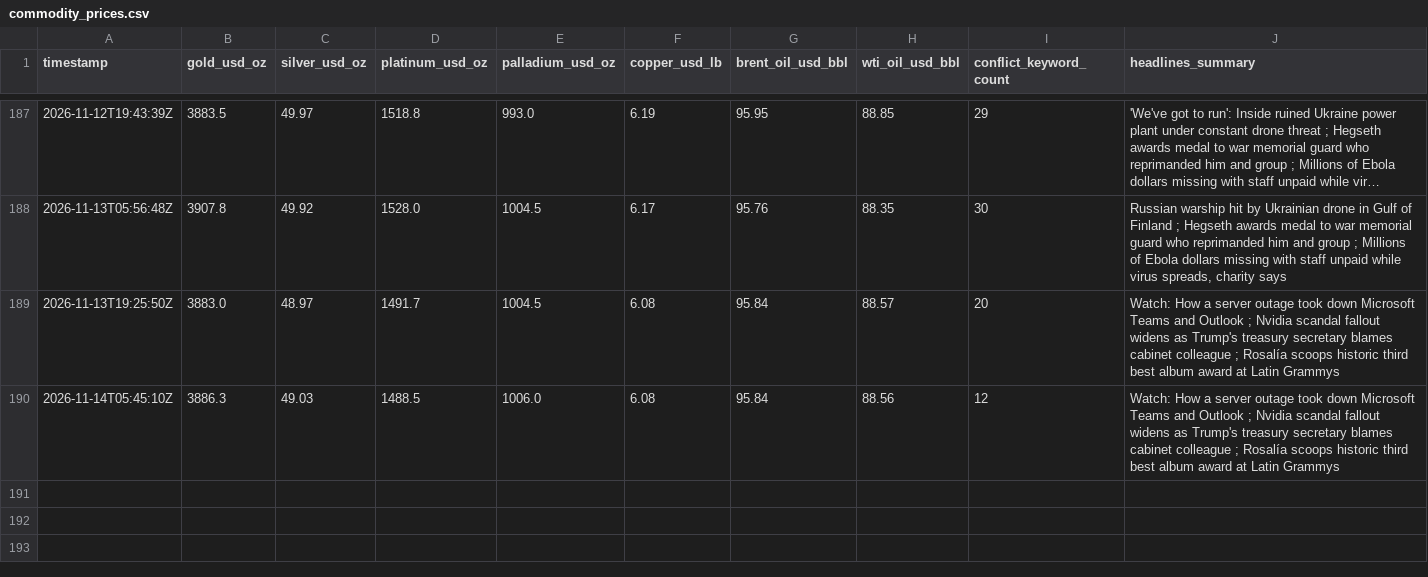
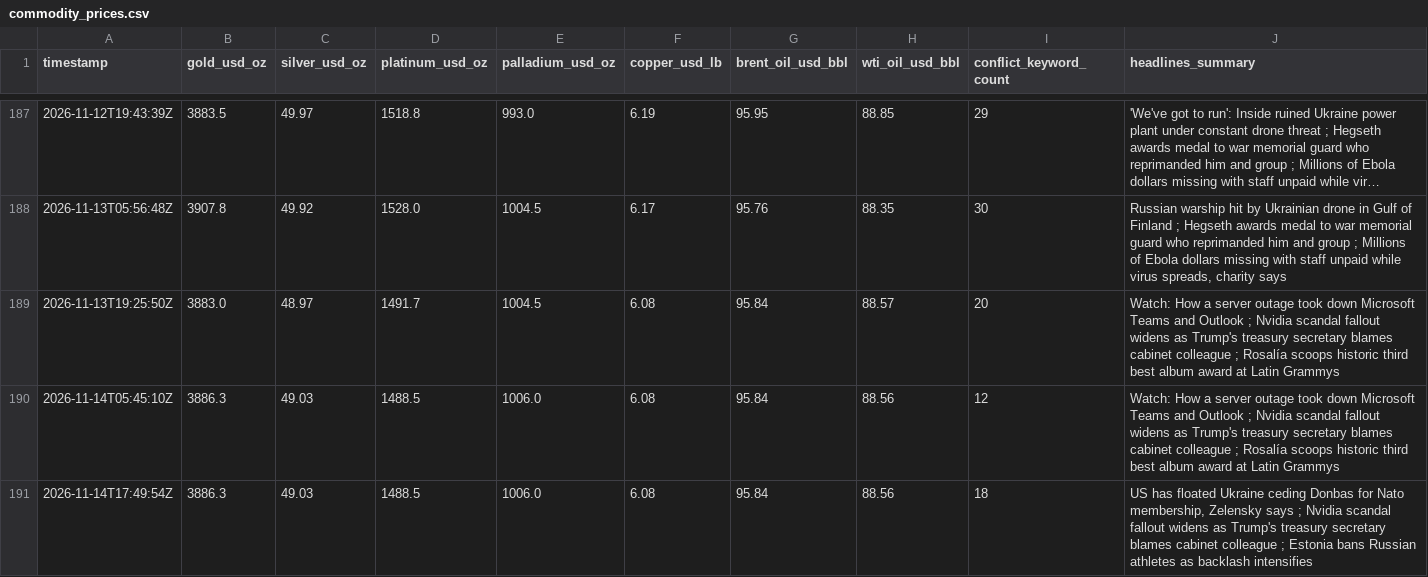
Before and after one commit to vulevu228/MacroConflictTracker, a CSV file: commodity_prices.csv, drawn as a sheet; only a part is shown, gaps mark what is left out; long unchanged cells end in ….

```diff
--- a/commodity_prices.csv
+++ b/commodity_prices.csv
@@ -190 +190,2 @@ timestamp,gold_usd_oz,silver_usd_oz,platinum_usd_oz,palladium_usd_oz,copper_usd_
 2026-11-14T05:45:10Z,3886.3,49.03,1488.5,1006.0,6.08,95.84,88.56,12,Watch: How a server outage took down Microsoft Teams and Outlook ; Nvidia scandal fallout widens as Trump's treasury secretary blames cabinet colleague ; Rosalía scoops historic third best album award at Latin Grammys
+2026-11-14T17:49:54Z,3886.3,49.03,1488.5,1006.0,6.08,95.84,88.56,18,"US has floated Ukraine ceding Donbas for Nato membership, Zelensky says ; Nvidia scandal fallout widens as Trump's treasury secretary blames cabinet colleague ; Estonia bans Russian athletes as backlash intensifies"
```
